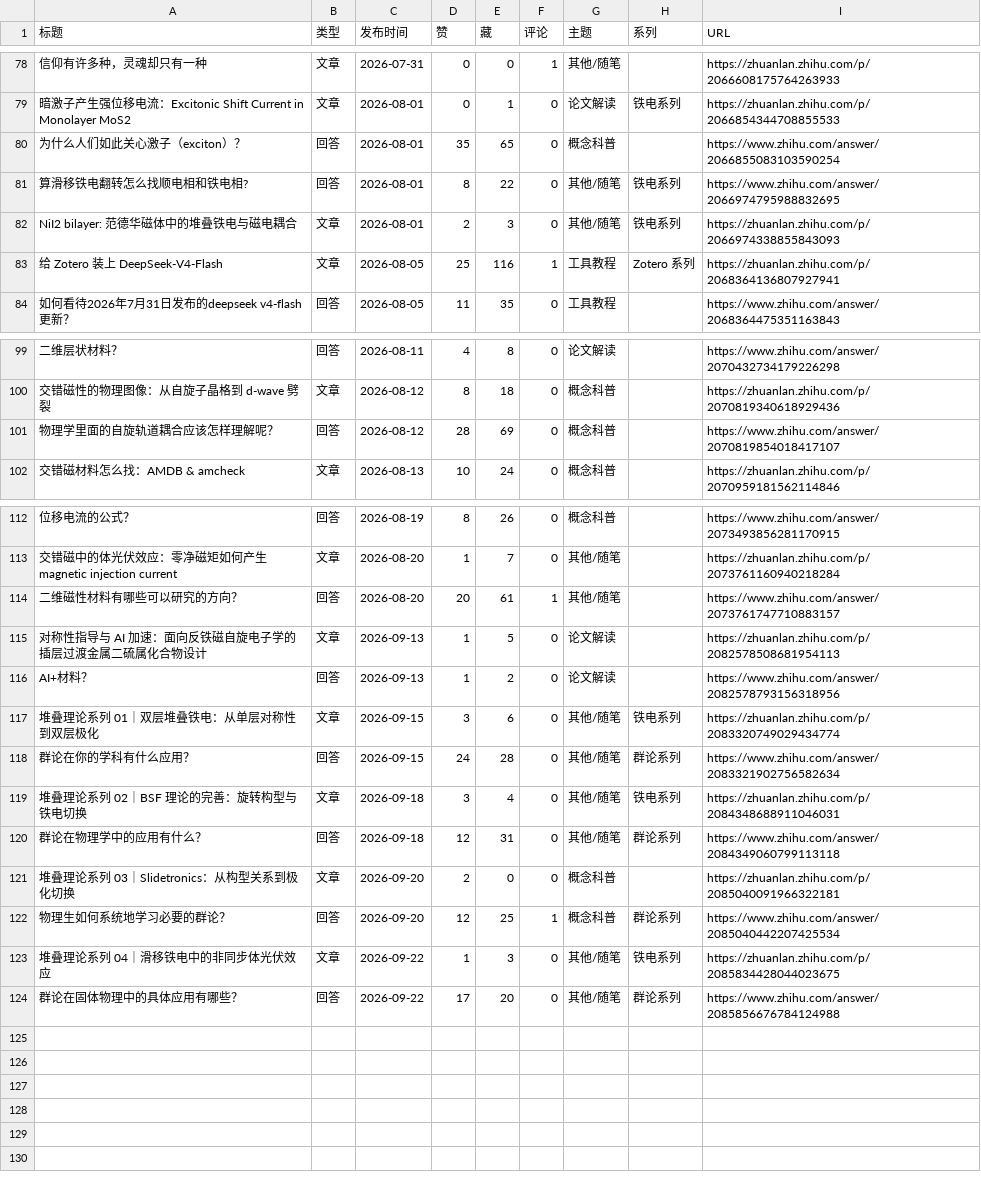
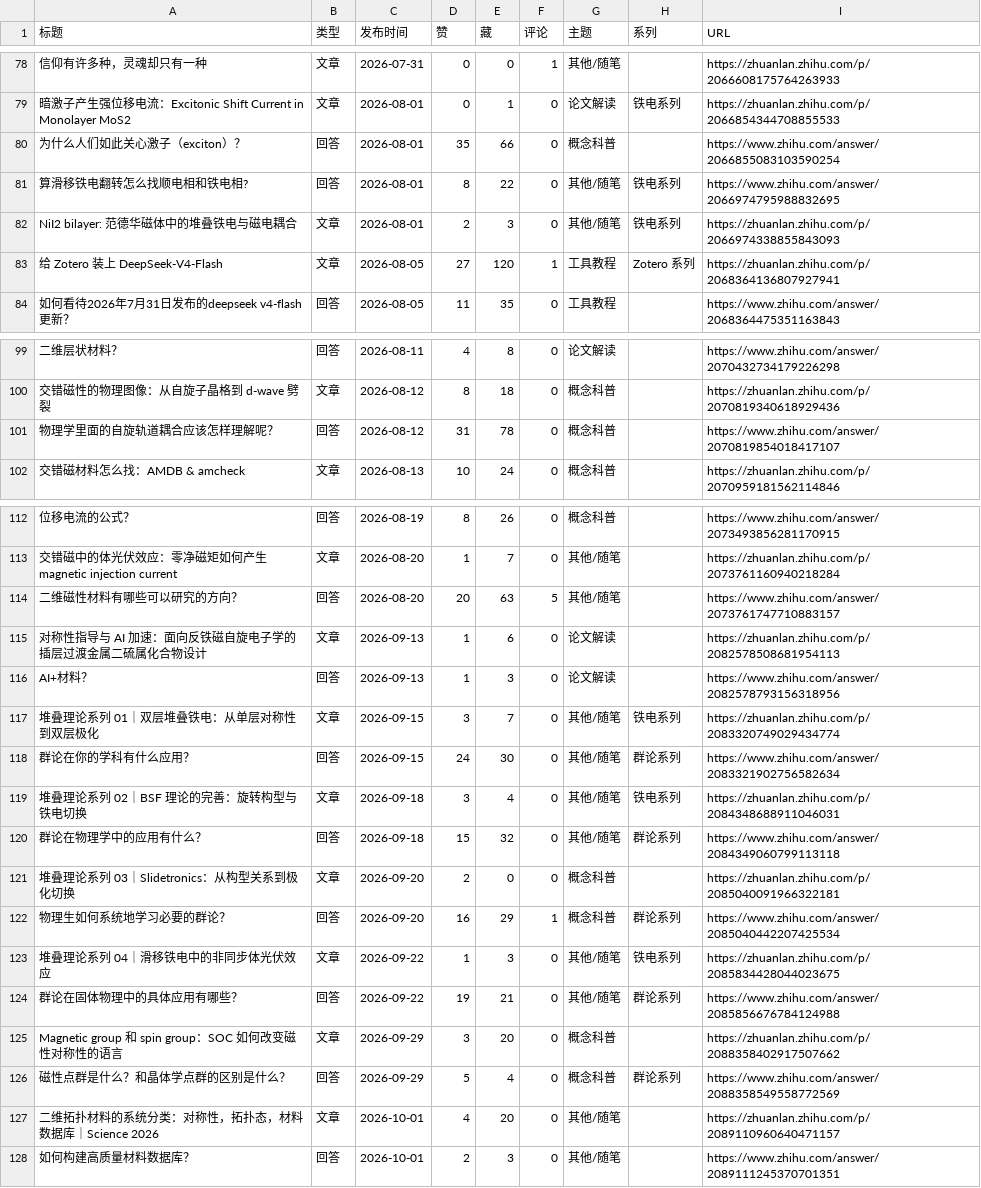
Before and after one commit to Xin-Jiaqi/Xin-Jiaqi.github.io, a CSV file: 04-content-review/output/contents.csv, drawn as a sheet; only a part is shown, gaps mark what is left out; the diff covers the shown part only; the diff names each change by its address in the sheet, - before the commit and + after, or states it on an @@ line.

```diff
--- a/04-content-review/output/contents.csv
+++ b/04-content-review/output/contents.csv
-E80 (藏): 65
+E80 (藏): 66
-D83 (赞): 25
+D83 (赞): 27
-E83 (藏): 116
+E83 (藏): 120
-D101 (赞): 28
+D101 (赞): 31
-E101 (藏): 69
+E101 (藏): 78
-E114 (藏): 61
+E114 (藏): 63
-F114 (评论): 1
+F114 (评论): 5
-E115 (藏): 5
+E115 (藏): 6
-E116 (藏): 2
+E116 (藏): 3
-E117 (藏): 6
+E117 (藏): 7
-E118 (藏): 28
+E118 (藏): 30
-D120 (赞): 12
+D120 (赞): 15
-E120 (藏): 31
+E120 (藏): 32
-D122 (赞): 12
+D122 (赞): 16
-E122 (藏): 25
+E122 (藏): 29
-D124 (赞): 17
+D124 (赞): 19
-E124 (藏): 20
+E124 (藏): 21
+row 125: Magnetic group 和 spin group：SOC 如何改变磁性对称性的语言 | 文章 | 2026-09-29 | 3 | 20 | 0 | 概念科普 |  | https://zhuanlan.zhihu.com/p/2088358402917507662
+row 126: 磁性点群是什么？和晶体学点群的区别是什么？ | 回答 | 2026-09-29 | 5 | 4 | 0 | 概念科普 | 群论系列 | https://www.zhihu.com/answer/2088358549558772569
+row 127: 二维拓扑材料的系统分类：对称性，拓扑态，材料数据库｜Science 2026 | 文章 | 2026-10-01 | 4 | 20 | 0 | 其他/随笔 |  | https://zhuanlan.zhihu.com/p/2089110960640471157
+row 128: 如何构建高质量材料数据库？ | 回答 | 2026-10-01 | 2 | 3 | 0 | 其他/随笔 |  | https://www.zhihu.com/answer/2089111245370701351
```
Also changed, not shown: 2 edited cells elsewhere in this file, 13 other files.
